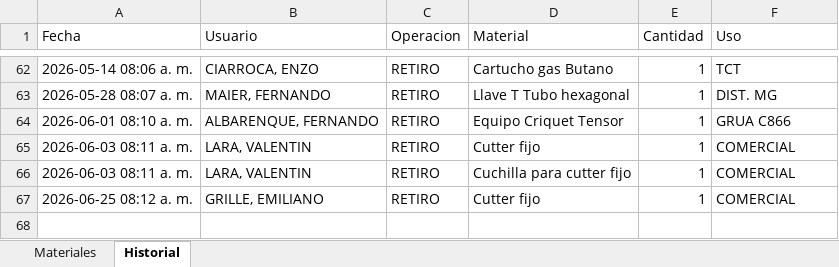
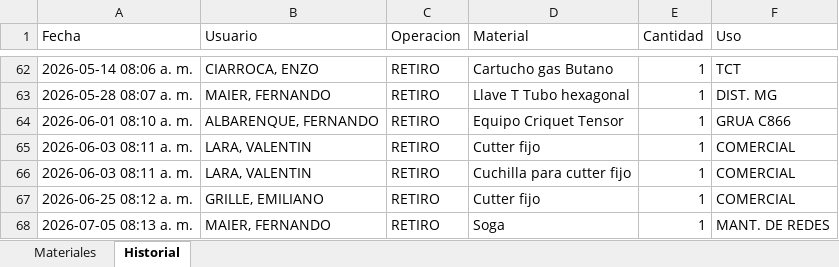
Before and after one commit to LEAVERA77/MaterialesNoMatriculados, an Excel workbook: listado_materiales_ENERSA.xlsx, sheet Historial, drawn as a sheet; only a part is shown, gaps mark what is left out; values as stored, in another font and other column widths than the file's, no borders; the diff names each change by its address in the sheet, - before the commit and + after, or states it on an @@ line.

```diff
--- a/listado_materiales_ENERSA.xlsx (sheet Historial)
+++ b/listado_materiales_ENERSA.xlsx (sheet Historial)
+row 68: 2026-07-05 08:13 a. m. | MAIER, FERNANDO | RETIRO | Soga | 1 | MANT. DE REDES
```
Also changed, not shown: sheet Materiales.
